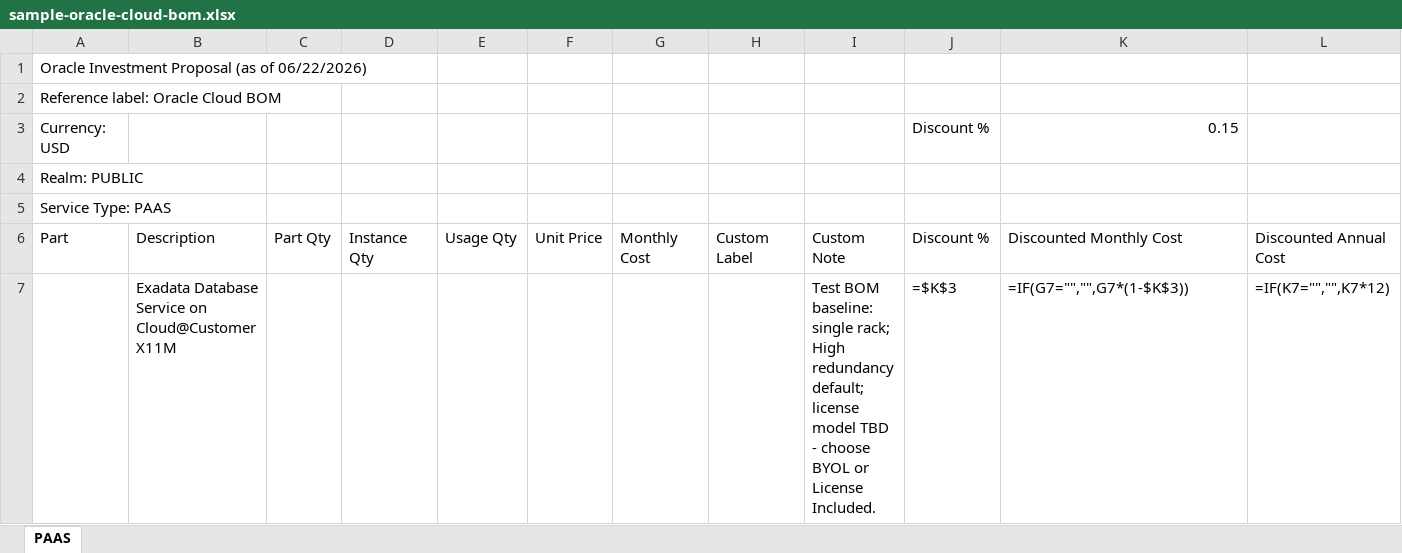
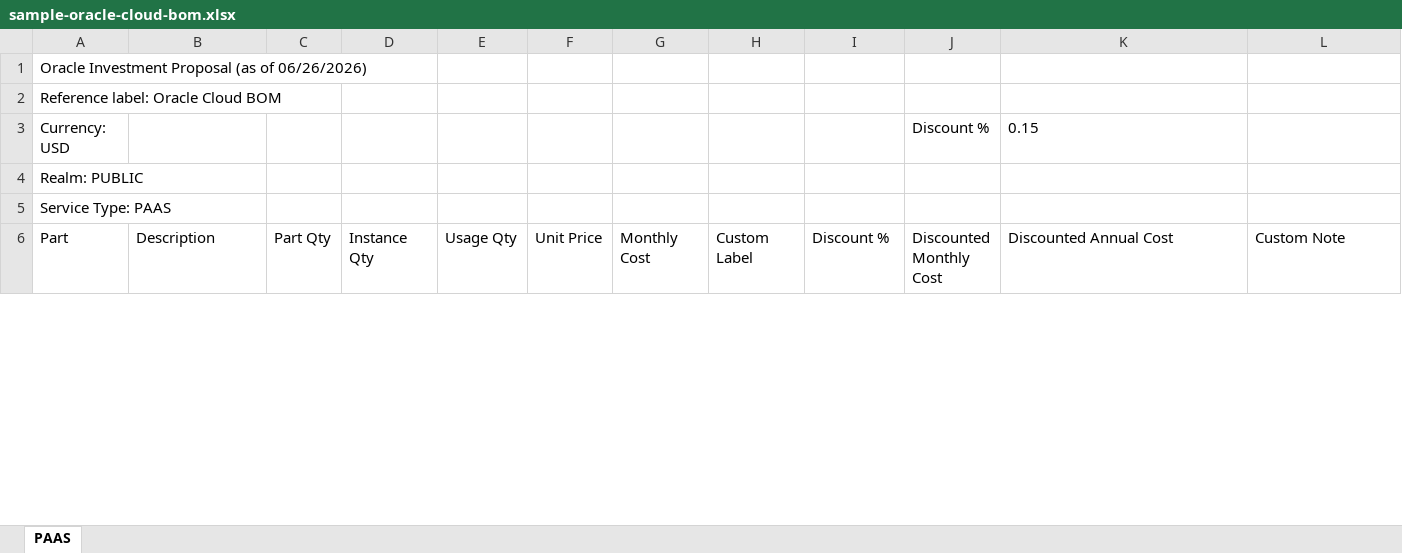
Before and after one commit to philstepson/Codex-BOM-SKILL, an Excel workbook: oracle-cloud-bom-builder/outputs/sample-oracle-cloud-bom.xlsx, sheet PAAS, drawn as a sheet; only a part is shown; values as stored, in another font and other column widths than the file's, no borders; formulas without a stored value are shown as written; removed rows and columns are numbered as before the commit, all else as after; the diff covers the shown part only; the diff names each change by its address in the sheet, - before the commit and + after, or states it on an @@ line.

```diff
--- a/oracle-cloud-bom-builder/outputs/sample-oracle-cloud-bom.xlsx (sheet PAAS)
+++ b/oracle-cloud-bom-builder/outputs/sample-oracle-cloud-bom.xlsx (sheet PAAS)
-A1: Oracle Investment Proposal (as of 06/22/2026)
+A1: Oracle Investment Proposal (as of 06/26/2026)
-K3 alignment: right
+K3 alignment: left
-I6: Custom Note
+I6: Discount %
-J6: Discount %
+J6: Discounted Monthly Cost
-K6: Discounted Monthly Cost
+K6: Discounted Annual Cost
-L6: Discounted Annual Cost
+L6: Custom Note
-row 7:  | Exadata Database Service on Cloud@Customer X11M |  |  |  |  |  |  | Test BOM baseline: single rack; High redundancy default; license model TBD - choose BYOL or License Included. | =$K$3 | =IF(G7="","",G7*(1-$K$3)) | =IF(K7="","",K7*12)
```
Also changed, not shown: 2 added rows and 5 removed rows elsewhere in this sheet, 9 other files.
